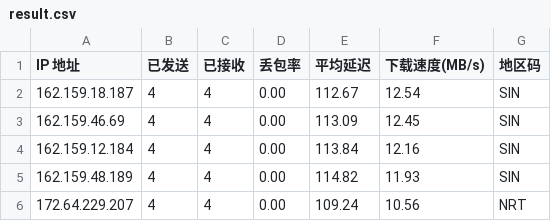
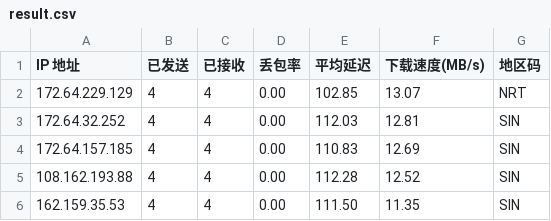
Before and after one commit to 164857430/My-CF-IPs, a CSV file: result.csv, drawn as a sheet.

```diff
--- a/result.csv
+++ b/result.csv
@@ -1,6 +1,6 @@
 IP 地址,已发送,已接收,丢包率,平均延迟,下载速度(MB/s),地区码
-162.159.18.187,4,4,0.00,112.67,12.54,SIN
-162.159.46.69,4,4,0.00,113.09,12.45,SIN
-162.159.12.184,4,4,0.00,113.84,12.16,SIN
-162.159.48.189,4,4,0.00,114.82,11.93,SIN
-172.64.229.207,4,4,0.00,109.24,10.56,NRT
+172.64.229.129,4,4,0.00,102.85,13.07,NRT
+172.64.32.252,4,4,0.00,112.03,12.81,SIN
+172.64.157.185,4,4,0.00,110.83,12.69,SIN
+108.162.193.88,4,4,0.00,112.28,12.52,SIN
+162.159.35.53,4,4,0.00,111.50,11.35,SIN
```
Also changed, not shown: 1 other file.
